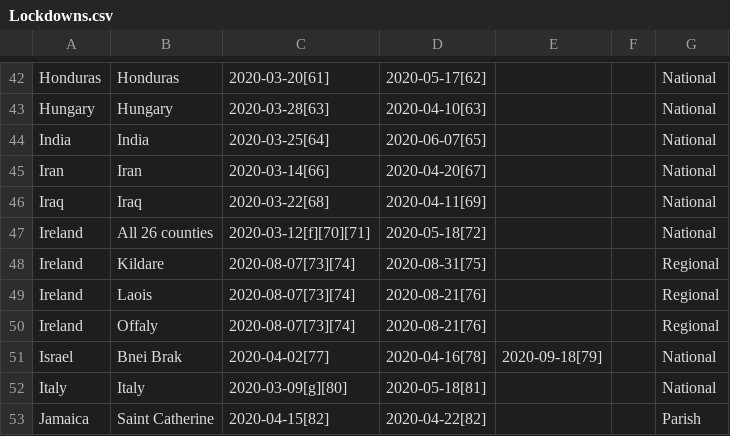
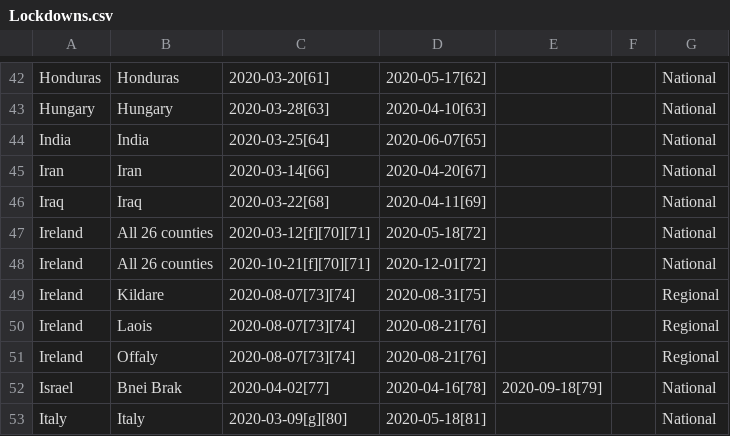
Before and after one commit to shaktisampad/DataSet, a CSV file: Lockdowns.csv, drawn as a sheet; only a part is shown, gaps mark what is left out; the shorter side is filled out with more unchanged rows; the diff names each change by its address in the sheet, - before the commit and + after, or states it on an @@ line.

Commit message:
Update Lockdowns.csv

```diff
--- a/Lockdowns.csv
+++ b/Lockdowns.csv
+row 48: Ireland | All 26 counties | 2020-10-21[f][70][71] | 2020-12-01[72] |  |  | National
```
